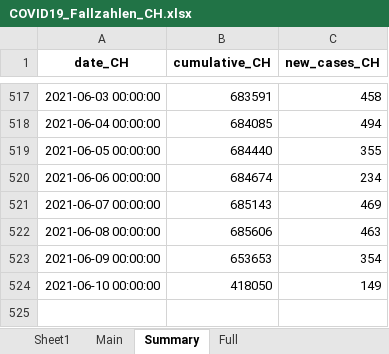
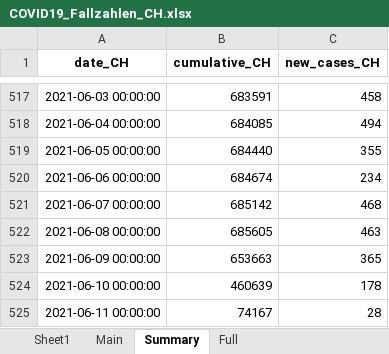
Before and after one commit to esolodko/p1_pub, an Excel workbook: xlsx_data/COVID19_Fallzahlen_CH.xlsx, sheet Summary, drawn as a sheet; only a part is shown, gaps mark what is left out; values as stored, in another font and other column widths than the file's, no borders; the diff names each change by its address in the sheet, - before the commit and + after, or states it on an @@ line.

```diff
--- a/xlsx_data/COVID19_Fallzahlen_CH.xlsx (sheet Summary)
+++ b/xlsx_data/COVID19_Fallzahlen_CH.xlsx (sheet Summary)
-B521 (cumulative_CH): 685143
+B521 (cumulative_CH): 685142
-C521 (new_cases_CH): 469
+C521 (new_cases_CH): 468
-B522 (cumulative_CH): 685606
+B522 (cumulative_CH): 685605
-B523 (cumulative_CH): 653653
+B523 (cumulative_CH): 653663
-C523 (new_cases_CH): 354
+C523 (new_cases_CH): 365
-B524 (cumulative_CH): 418050
+B524 (cumulative_CH): 460639
-C524 (new_cases_CH): 149
+C524 (new_cases_CH): 178
+row 525: 2021-06-11 00:00:00 | 74167 | 28
```
Also changed, not shown: sheet Main.
